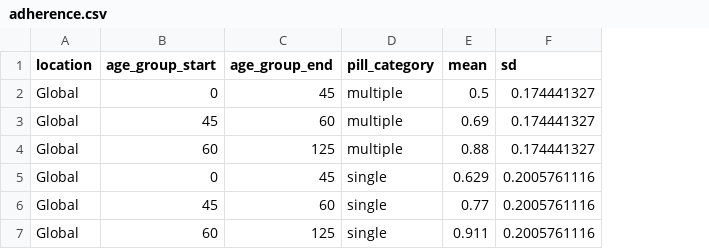
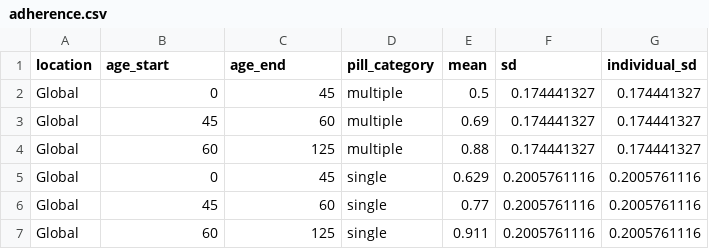
Before and after one commit to ihmeuw/vivarium_csu_hypertension_sdc, a CSV file: src/vivarium_csu_hypertension_sdc/external_data/adherence.csv, drawn as a sheet; the diff names each change by its address in the sheet, - before the commit and + after, or states it on an @@ line.

Commit message:
standardize age col names + add individual sd

```diff
--- a/src/vivarium_csu_hypertension_sdc/external_data/adherence.csv
+++ b/src/vivarium_csu_hypertension_sdc/external_data/adherence.csv
+column G (individual_sd), rows 2-7: 0.174441327 | 0.174441327 | 0.174441327 | 0.2005761116 | 0.2005761116 | 0.2005761116
-B1: age_group_start
+B1: age_start
-C1: age_group_end
+C1: age_end
```
